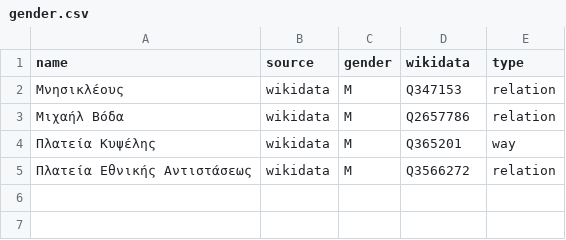
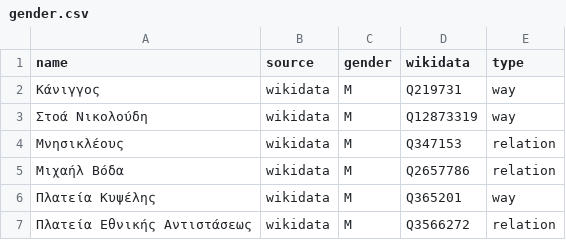
Before and after one commit to EqualStreetNames/equalstreetnames-athens, a CSV file: data/gender.csv, drawn as a sheet; the diff names each change by its address in the sheet, - before the commit and + after, or states it on an @@ line.

```diff
--- a/data/gender.csv
+++ b/data/gender.csv
+row 2: Κάνιγγος | wikidata | M | Q219731 | way
+row 3: Στοά Νικολούδη | wikidata | M | Q12873319 | way
```
Also changed, not shown: data/other.csv, 3 other files.
